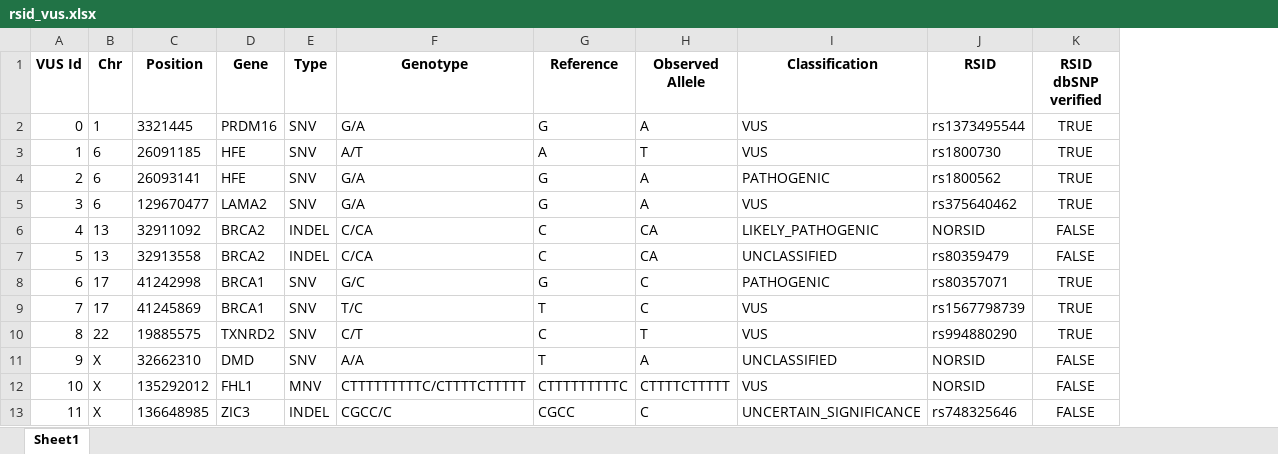
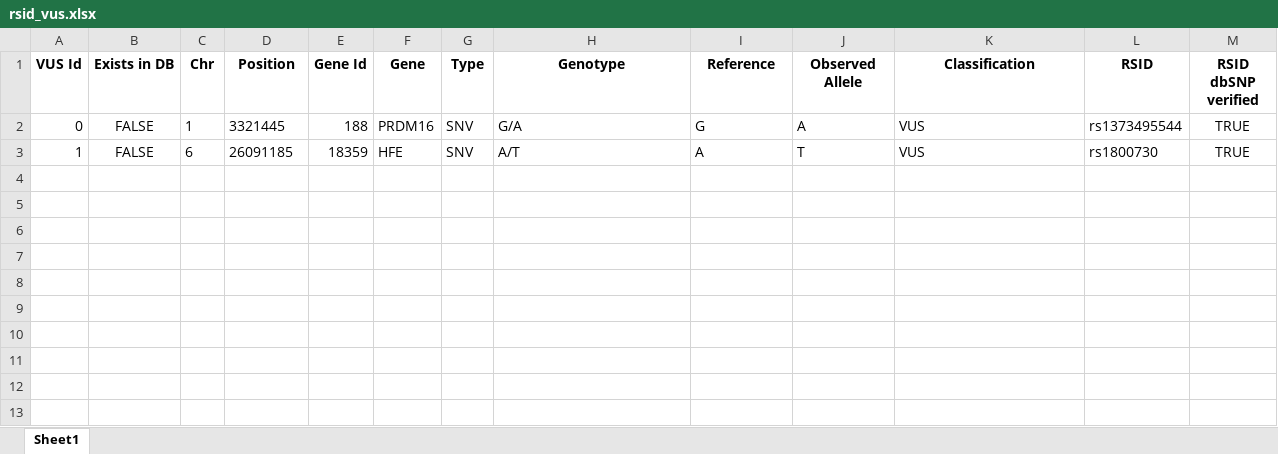
Before and after one commit to estherspiteri/VUSVista, an Excel workbook: flask_servers/rsid_vus.xlsx, sheet Sheet1, drawn as a sheet; only a part is shown; values as stored, in another font and other column widths than the file's, no borders; removed rows and columns are numbered as before the commit, all else as after; rows hold the shown columns only; the diff names each change by its address in the sheet, - before the commit and + after, or states it on an @@ line.

```diff
--- a/flask_servers/rsid_vus.xlsx (sheet Sheet1)
+++ b/flask_servers/rsid_vus.xlsx (sheet Sheet1)
+column B (Exists in DB), rows 2-3: FALSE | FALSE
+column E (Gene Id), rows 2-3: 188 | 18359
-row 4: 2 | 6 | 26093141 | HFE | SNV | G/A | G | A | PATHOGENIC | rs1800562 | TRUE
-row 5: 3 | 6 | 129670477 | LAMA2 | SNV | G/A | G | A | VUS | rs375640462 | TRUE
-row 6: 4 | 13 | 32911092 | BRCA2 | INDEL | C/CA | C | CA | LIKELY_PATHOGENIC | NORSID | FALSE
-row 7: 5 | 13 | 32913558 | BRCA2 | INDEL | C/CA | C | CA | UNCLASSIFIED | rs80359479 | FALSE
-row 8: 6 | 17 | 41242998 | BRCA1 | SNV | G/C | G | C | PATHOGENIC | rs80357071 | TRUE
-row 9: 7 | 17 | 41245869 | BRCA1 | SNV | T/C | T | C | VUS | rs1567798739 | TRUE
-row 10: 8 | 22 | 19885575 | TXNRD2 | SNV | C/T | C | T | VUS | rs994880290 | TRUE
-row 11: 9 | X | 32662310 | DMD | SNV | A/A | T | A | UNCLASSIFIED | NORSID | FALSE
-row 12: 10 | X | 135292012 | FHL1 | MNV | CTTTTTTTTTC/CTTTTCTTTTT | CTTTTTTTTTC | CTTTTCTTTTT | VUS | NORSID | FALSE
-row 13: 11 | X | 136648985 | ZIC3 | INDEL | CGCC/C | CGCC | C | UNCERTAIN_SIGNIFICANCE | rs748325646 | FALSE
```
Also changed, not shown: SampleVarList.xlsx, SampleVarListSmall.xlsx, 31 other files.
